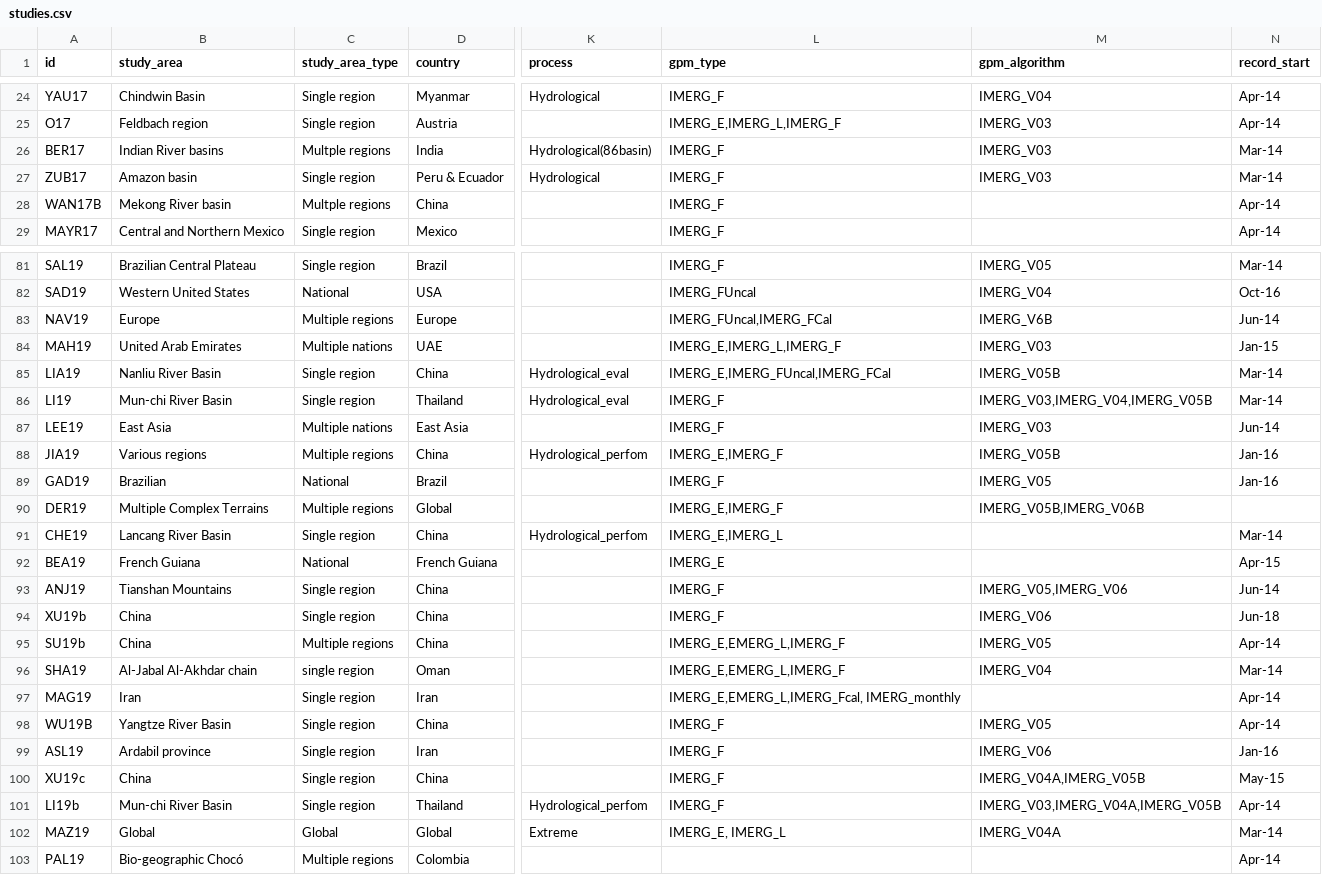
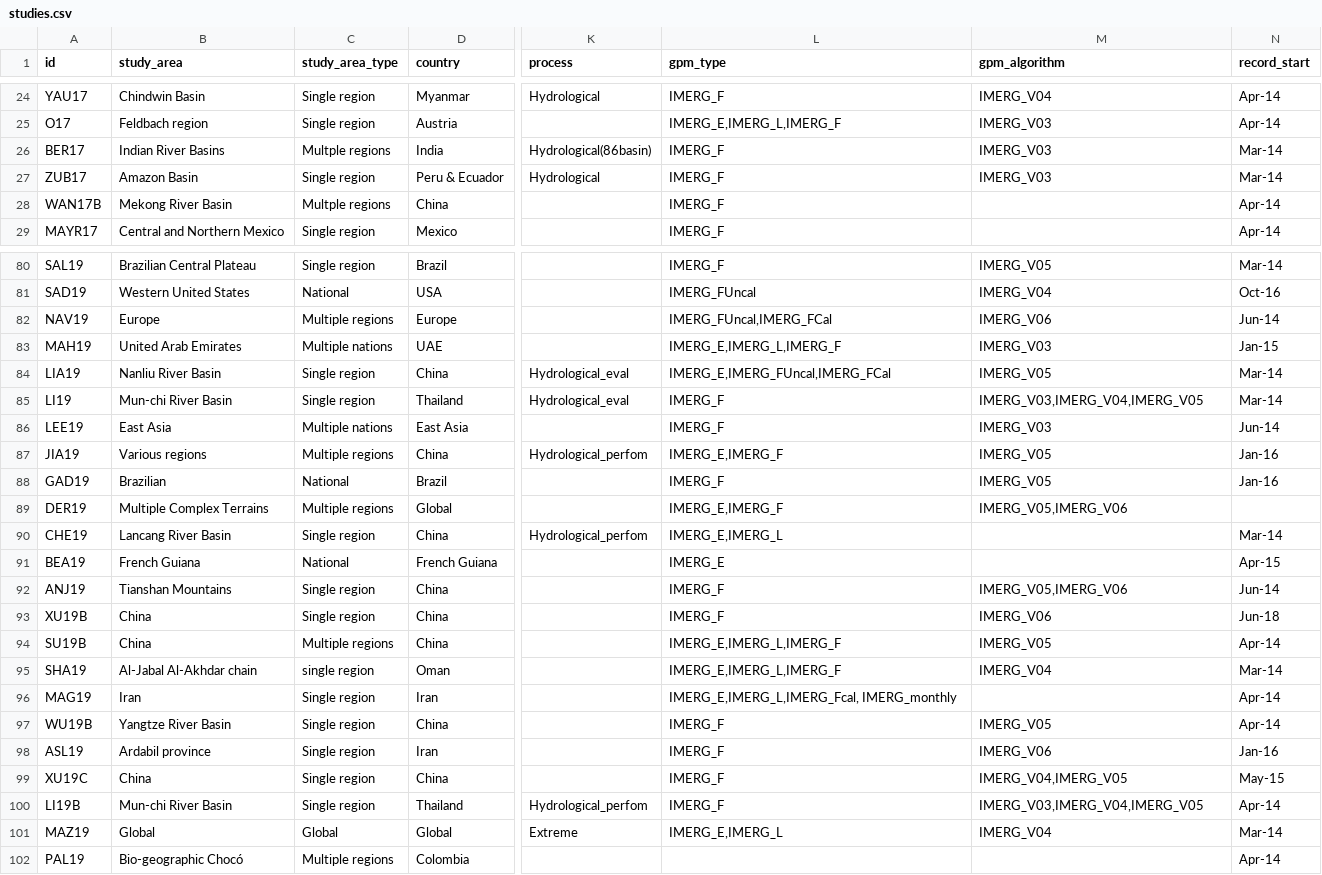
Before and after one commit to Rajani462/GPM_review, a CSV file: data/raw/studies.csv, drawn as a sheet; only a part is shown, gaps mark what is left out; addresses are those after the commit; the diff covers the shown part only; the diff names each change by its address in the sheet, - before the commit and + after, or states it on an @@ line.

```diff
--- a/data/raw/studies.csv
+++ b/data/raw/studies.csv
-B26 (study_area): Indian River basins
+B26 (study_area): Indian River Basins
-B27 (study_area): Amazon basin
+B27 (study_area): Amazon Basin
-B28 (study_area): Mekong River basin
+B28 (study_area): Mekong River Basin
-M82 (gpm_algorithm): IMERG_V6B
+M82 (gpm_algorithm): IMERG_V06
-M84 (gpm_algorithm): IMERG_V05B
+M84 (gpm_algorithm): IMERG_V05
-M85 (gpm_algorithm): IMERG_V03,IMERG_V04,IMERG_V05B
+M85 (gpm_algorithm): IMERG_V03,IMERG_V04,IMERG_V05
-M87 (gpm_algorithm): IMERG_V05B
+M87 (gpm_algorithm): IMERG_V05
-M89 (gpm_algorithm): IMERG_V05B,IMERG_V06B
+M89 (gpm_algorithm): IMERG_V05,IMERG_V06
-A93 (id): XU19b
+A93 (id): XU19B
-A94 (id): SU19b
+A94 (id): SU19B
-L94:L95 (gpm_type): IMERG_E,EMERG_L,IMERG_F
+L94:L95 (gpm_type): IMERG_E,IMERG_L,IMERG_F
-L96 (gpm_type): IMERG_E,EMERG_L,IMERG_Fcal, IMERG_monthly
+L96 (gpm_type): IMERG_E,IMERG_L,IMERG_Fcal, IMERG_monthly
-A99 (id): XU19c
+A99 (id): XU19C
-M99 (gpm_algorithm): IMERG_V04A,IMERG_V05B
+M99 (gpm_algorithm): IMERG_V04,IMERG_V05
-A100 (id): LI19b
+A100 (id): LI19B
-M100 (gpm_algorithm): IMERG_V03,IMERG_V04A,IMERG_V05B
+M100 (gpm_algorithm): IMERG_V03,IMERG_V04,IMERG_V05
-L101 (gpm_type): IMERG_E, IMERG_L
+L101 (gpm_type): IMERG_E,IMERG_L
-M101 (gpm_algorithm): IMERG_V04A
+M101 (gpm_algorithm): IMERG_V04
```
Also changed, not shown: 1 removed row and 24 edited cells elsewhere in this file, 1 other file.
